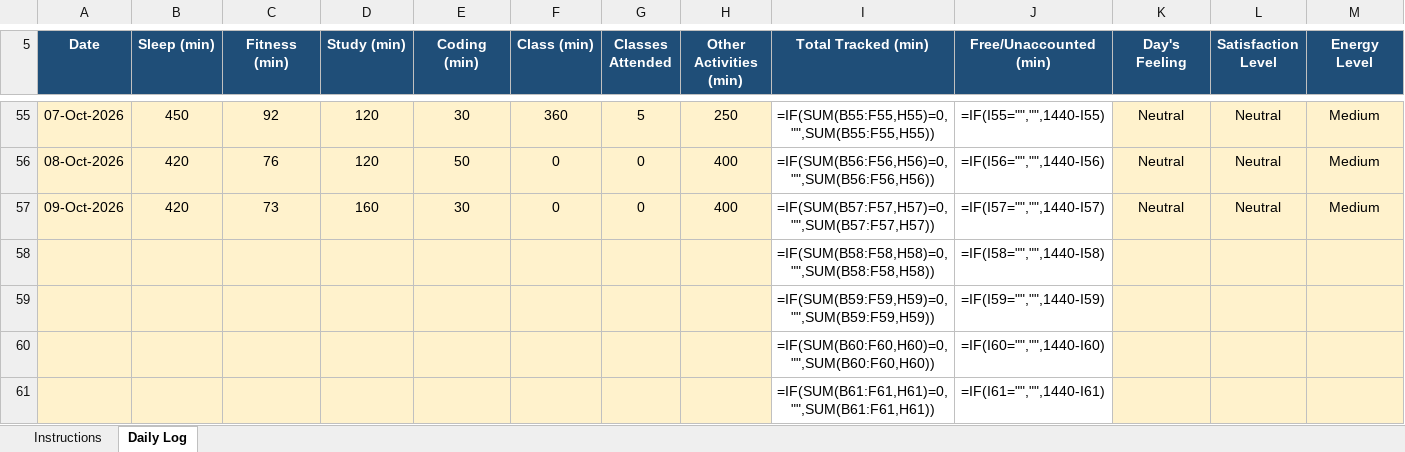
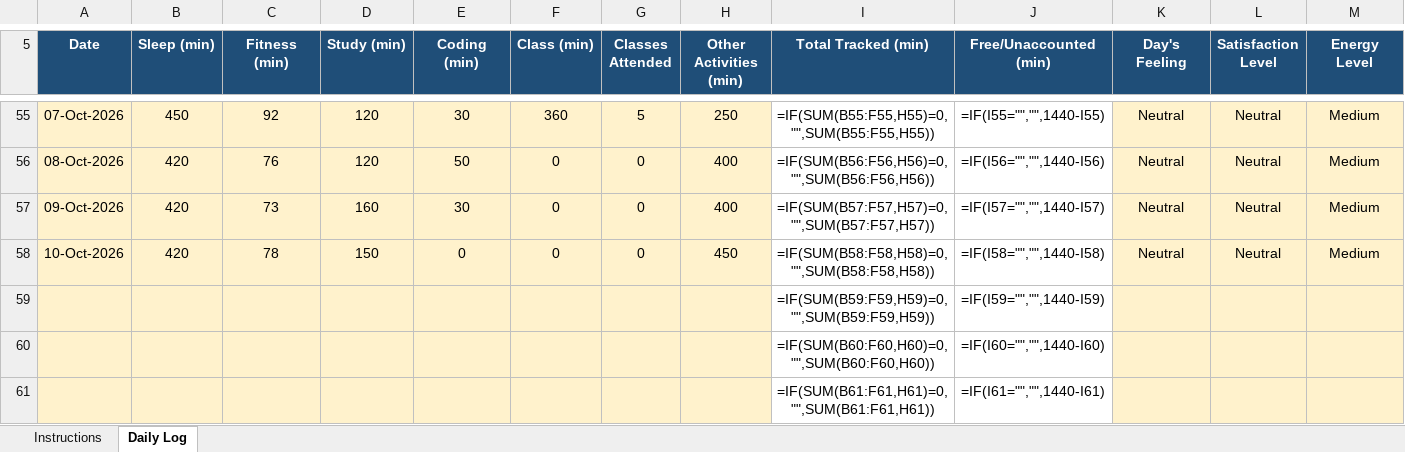
Before and after one commit to hritish2005/12603644, an Excel workbook: 12603644.xlsx, sheet Daily Log, drawn as a sheet; only a part is shown, gaps mark what is left out; values as stored, in another font and other column widths than the file's, no borders; formulas without a stored value are shown as written; conditional formats not drawn; removed rows and columns are numbered as before the commit, all else as after; rows hold the shown columns only; the diff names each change by its address in the sheet, - before the commit and + after, or states it on an @@ line.

Commit message:
Daily log - 2026-10-10

```diff
--- a/12603644.xlsx (sheet Daily Log)
+++ b/12603644.xlsx (sheet Daily Log)
-row 58:  |  |  |  |  |  |  |  | =IF(SUM(B58:F58,H58)=0,"",SUM(B58:F58,H58)) | =IF(I58="","",1440-I58)
+row 58: 10-Oct-2026 | 420 | 78 | 150 | 0 | 0 | 0 | 450 | =IF(SUM(B58:F58,H58)=0,"",SUM(B58:F58,H58)) | =IF(I58="","",1440-I58) | Neutral | Neutral | Medium
```
Also changed, not shown: 1 other file.
